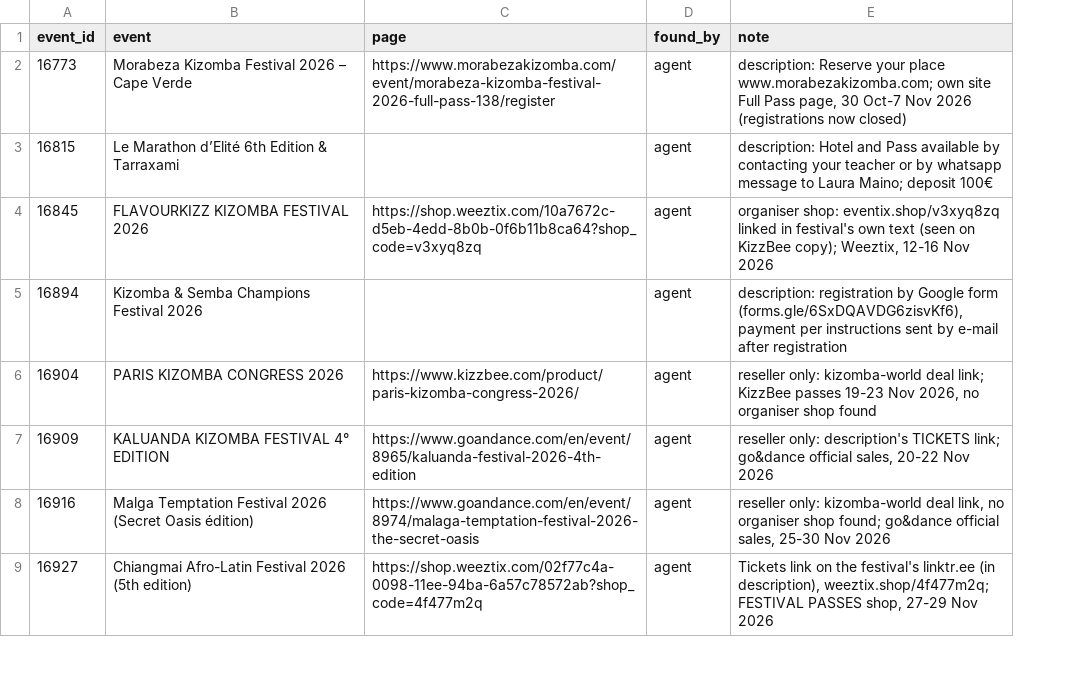
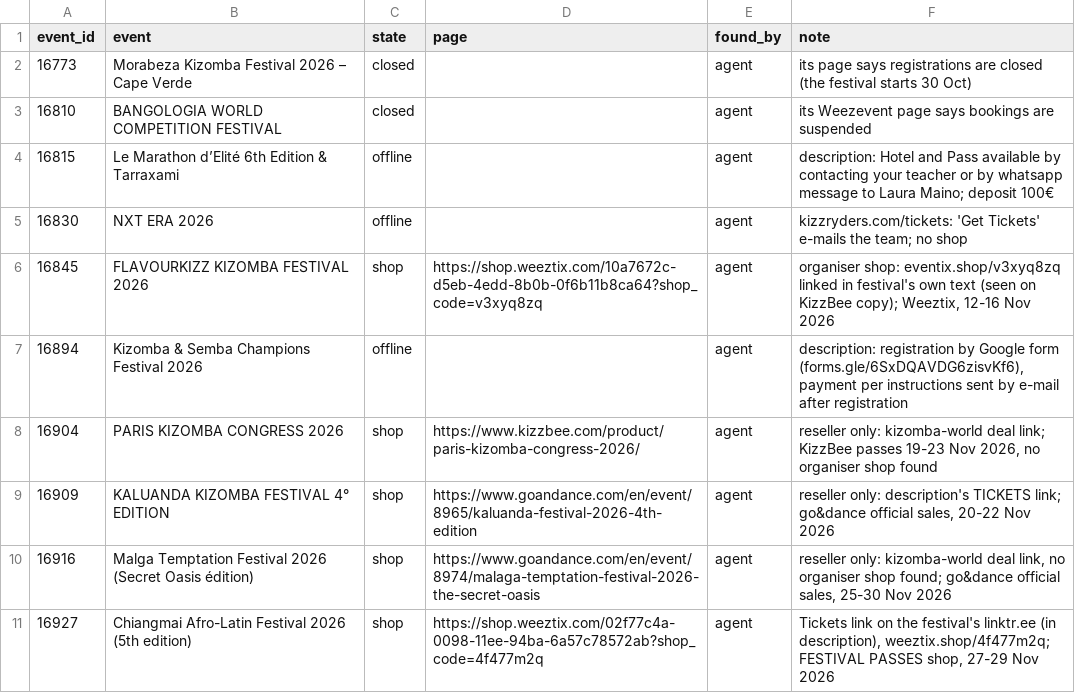
Before and after one commit to clombion/kiz-radar, a CSV file: pipeline/tickets/pages.csv, drawn as a sheet; only a part is shown; addresses are those after the commit; the diff covers the shown part only; the diff names each change by its address in the sheet, - before the commit and + after, or states it on an @@ line.

Commit message:
Say how a festival without a price sells: on its page, not yet, offline, closed
tickets/pages.csv records a state for each festival with no full link: shop
(with its page), not_yet (sales announced, not open), offline (by message,
e-mail, form or bank transfer) or closed. tickets.py page takes --state, a shop
needs its page and only a shop has one, and the file is checked when read. Each
state is a kind of waiting, and the 7 festivals recorded as selling no tickets
online are offline; 13 more festivals the agents found are recorded.
ticket_sales carries the states to the site, and a card without a price says
why: prices on the ticket page (linked), not on sale yet, by message or form,
sales closed, or no price listed.

```diff
--- a/pipeline/tickets/pages.csv
+++ b/pipeline/tickets/pages.csv
+column C (state), row 2: closed; row 4: offline; rows 6-11: shop | offline | shop | shop | shop | shop
-D2 (page): https://www.morabezakizomba.com/event/morabeza-kizomba-festival-2026-full-pass-138/register
+D2 (page): (empty)
-F2 (note): description: Reserve your place www.morabezakizomba.com; own site Full Pass page, 30 Oct-7 Nov 2026 (registrations now closed)
+F2 (note): its page says registrations are closed (the festival starts 30 Oct)
+row 3: 16810 | BANGOLOGIA WORLD COMPETITION FESTIVAL | closed |  | agent | its Weezevent page says bookings are suspended
+row 5: 16830 | NXT ERA 2026 | offline |  | agent | kizzryders.com/tickets: 'Get Tickets' e-mails the team; no shop
```
Also changed, not shown: 9 added rows and 2 edited cells elsewhere in this file, 10 other files.
